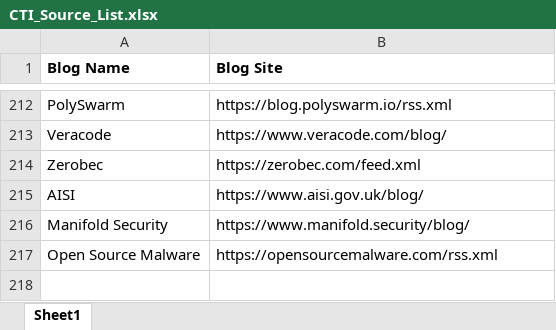
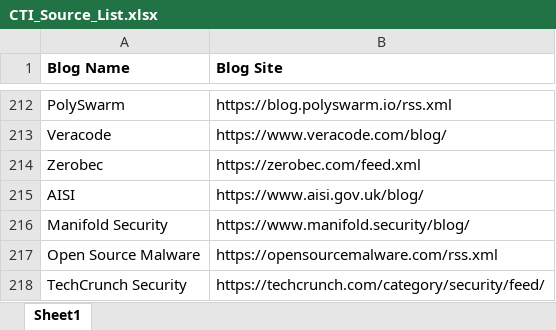
Before and after one commit to Aveek06/cti-monitor, an Excel workbook: CTI_Source_List.xlsx, sheet Sheet1, drawn as a sheet; only a part is shown, gaps mark what is left out; values as stored, in another font and other column widths than the file's, no borders; conditional formats not drawn; the diff names each change by its address in the sheet, - before the commit and + after, or states it on an @@ line.

```diff
--- a/CTI_Source_List.xlsx (sheet Sheet1)
+++ b/CTI_Source_List.xlsx (sheet Sheet1)
+row 218: TechCrunch Security | https://techcrunch.com/category/security/feed/
```
Also changed, not shown: 2 other files.
